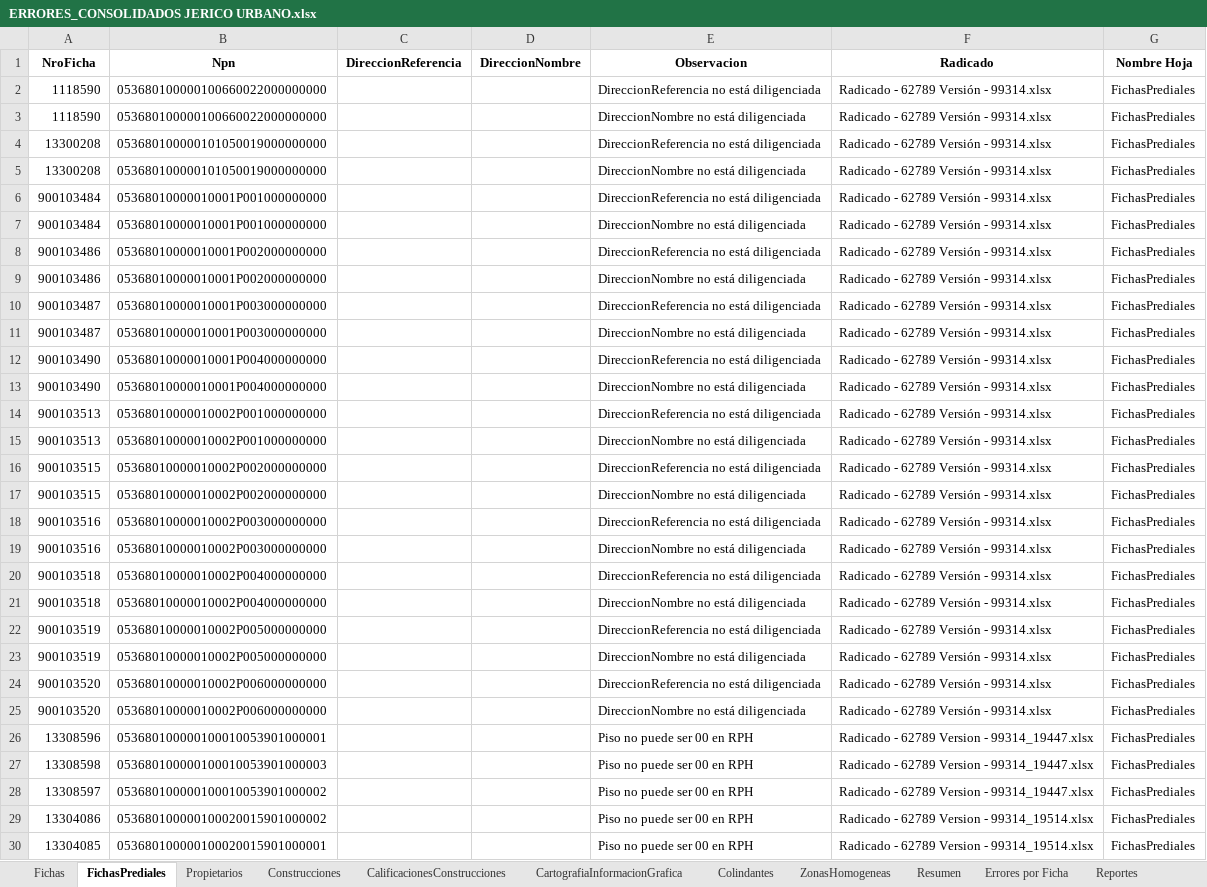
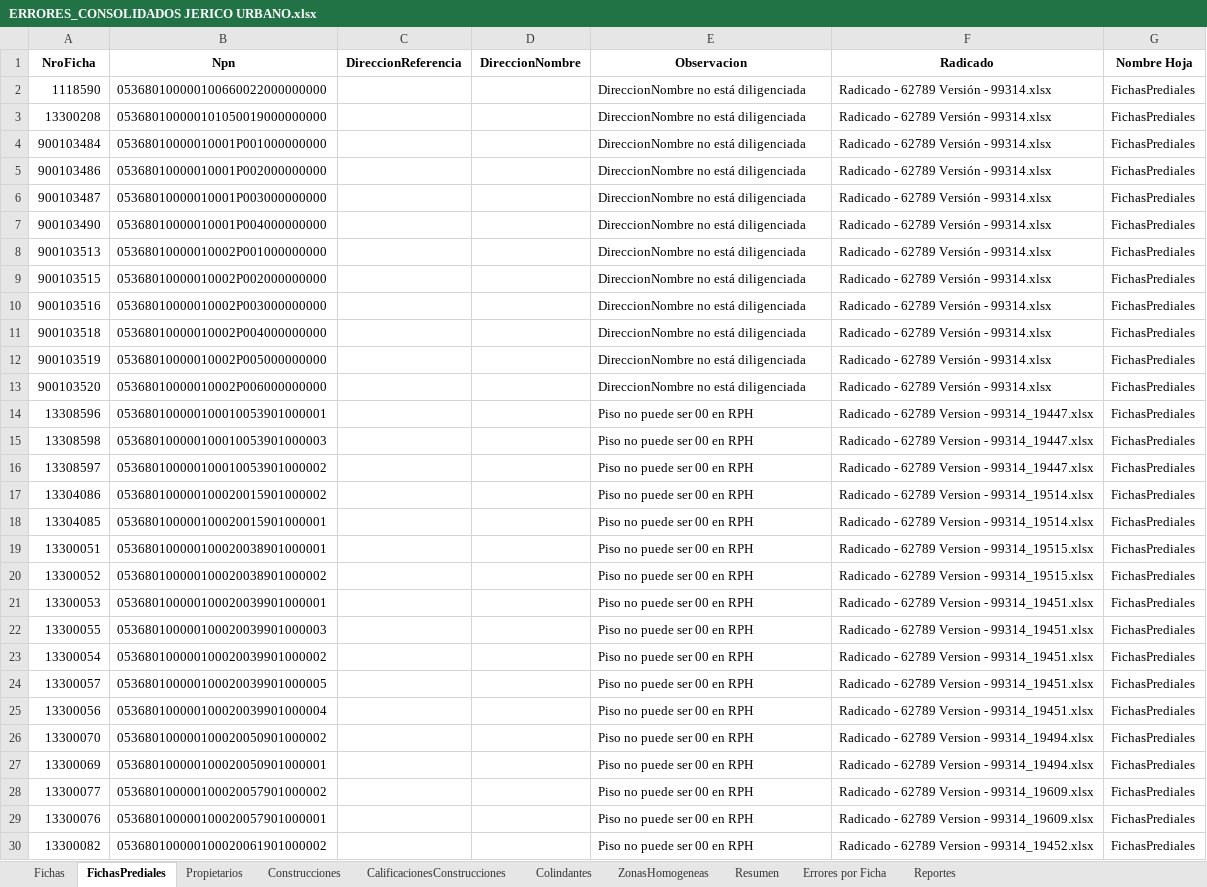
Before and after one commit to victormanuel10/Validaciones, an Excel workbook: ERRORES_CONSOLIDADOS JERICO URBANO.xlsx, sheet FichasPrediales, drawn as a sheet; only a part is shown; the shorter side is filled out with more unchanged rows; values as stored, in another font and other column widths than the file's, no borders; the diff names each change by its address in the sheet, - before the commit and + after, or states it on an @@ line.

```diff
--- a/ERRORES_CONSOLIDADOS JERICO URBANO.xlsx (sheet FichasPrediales)
+++ b/ERRORES_CONSOLIDADOS JERICO URBANO.xlsx (sheet FichasPrediales)
-sheet tab: CartografiaInformacionGrafica
-row 2: 1118590 | 053680100000100660022000000000 |  |  | DireccionReferencia no está diligenciada | Radicado - 62789 Versión - 99314.xlsx | FichasPrediales
-row 4: 13300208 | 053680100000101050019000000000 |  |  | DireccionReferencia no está diligenciada | Radicado - 62789 Versión - 99314.xlsx | FichasPrediales
-row 6: 900103484 | 05368010000010001P001000000000 |  |  | DireccionReferencia no está diligenciada | Radicado - 62789 Versión - 99314.xlsx | FichasPrediales
-row 8: 900103486 | 05368010000010001P002000000000 |  |  | DireccionReferencia no está diligenciada | Radicado - 62789 Versión - 99314.xlsx | FichasPrediales
-row 10: 900103487 | 05368010000010001P003000000000 |  |  | DireccionReferencia no está diligenciada | Radicado - 62789 Versión - 99314.xlsx | FichasPrediales
-row 12: 900103490 | 05368010000010001P004000000000 |  |  | DireccionReferencia no está diligenciada | Radicado - 62789 Versión - 99314.xlsx | FichasPrediales
-row 14: 900103513 | 05368010000010002P001000000000 |  |  | DireccionReferencia no está diligenciada | Radicado - 62789 Versión - 99314.xlsx | FichasPrediales
-row 16: 900103515 | 05368010000010002P002000000000 |  |  | DireccionReferencia no está diligenciada | Radicado - 62789 Versión - 99314.xlsx | FichasPrediales
-row 18: 900103516 | 05368010000010002P003000000000 |  |  | DireccionReferencia no está diligenciada | Radicado - 62789 Versión - 99314.xlsx | FichasPrediales
-row 20: 900103518 | 05368010000010002P004000000000 |  |  | DireccionReferencia no está diligenciada | Radicado - 62789 Versión - 99314.xlsx | FichasPrediales
-row 22: 900103519 | 05368010000010002P005000000000 |  |  | DireccionReferencia no está diligenciada | Radicado - 62789 Versión - 99314.xlsx | FichasPrediales
-row 24: 900103520 | 05368010000010002P006000000000 |  |  | DireccionReferencia no está diligenciada | Radicado - 62789 Versión - 99314.xlsx | FichasPrediales
```
Also changed, not shown: sheet Errores por Ficha, sheet Fichas, sheet Construcciones, sheet Colindantes, sheet Propietarios, sheet Resumen, ERRORES_CONSOLIDADOS SAN CARLOS URBANO.xlsx, 22 other files.
